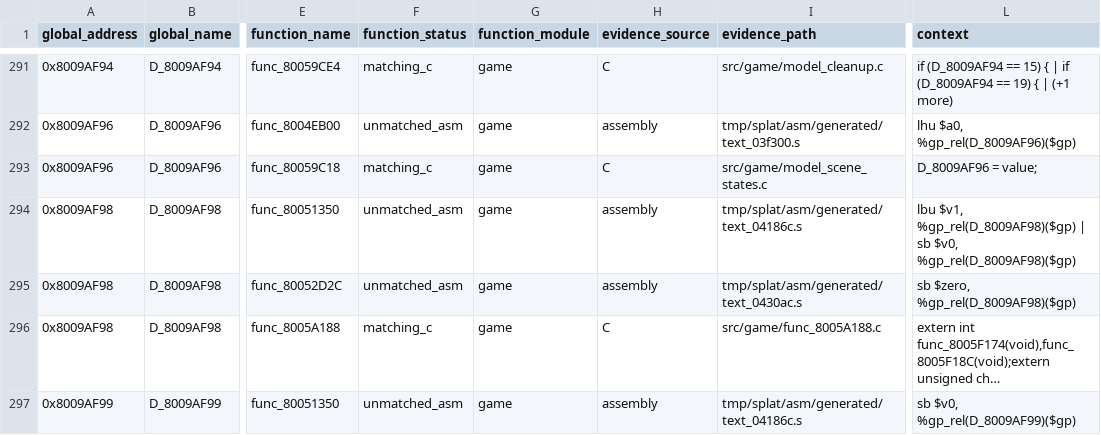
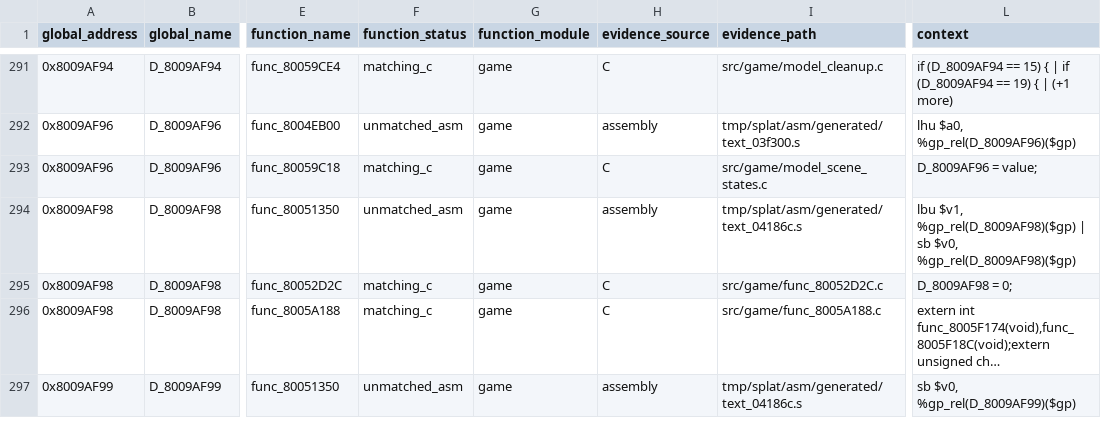
Before and after one commit to Unchiga/memories-decomp, a CSV file: notes/global-usage.csv, drawn as a sheet; only a part is shown, gaps mark what is left out; long unchanged cells end in …; the diff covers the shown part only; the diff names each change by its address in the sheet, - before the commit and + after, or states it on an @@ line.

```diff
--- a/notes/global-usage.csv
+++ b/notes/global-usage.csv
-F295 (function_status): unmatched_asm
+F295 (function_status): matching_c
-H295 (evidence_source): assembly
+H295 (evidence_source): C
-I295 (evidence_path): tmp/splat/asm/generated/text_0430ac.s
+I295 (evidence_path): src/game/func_80052D2C.c
-L295 (context): sb $zero, %gp_rel(D_8009AF98)($gp)
+L295 (context): D_8009AF98 = 0;
```
Also changed, not shown: 4 removed rows and 42 edited cells elsewhere in this file, 1 other file.
